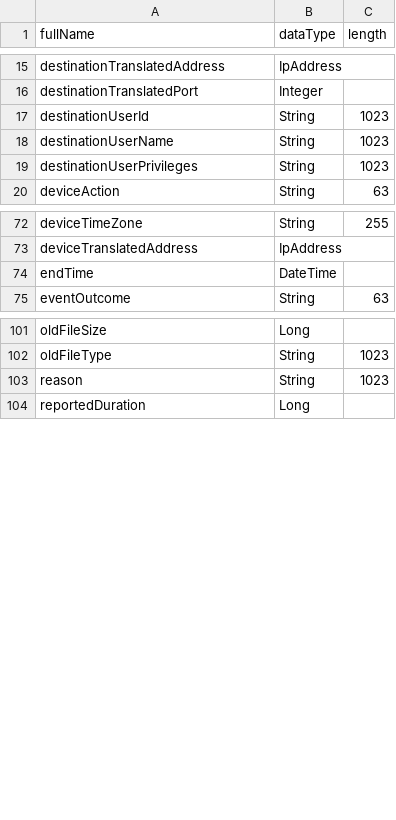
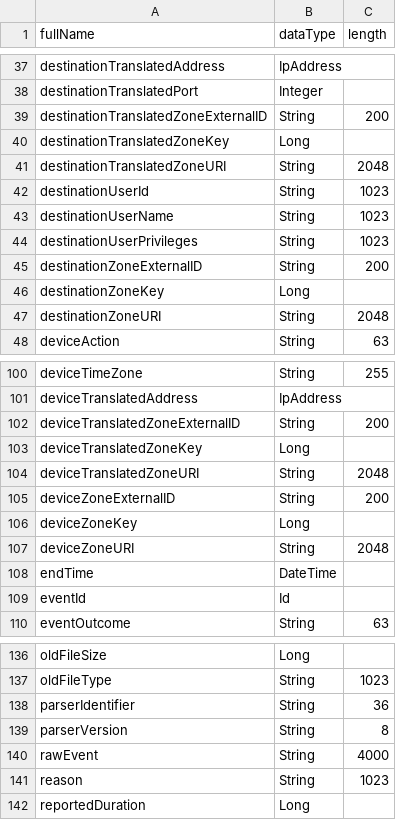
Before and after one commit to klasen/vue-cef-viewer, a CSV file: docs/extension-dictionary-for-comparison.csv, drawn as a sheet; only a part is shown, gaps mark what is left out; the diff covers the shown part only; the diff names each change by its address in the sheet, - before the commit and + after, or states it on an @@ line.

```diff
--- a/docs/extension-dictionary-for-comparison.csv
+++ b/docs/extension-dictionary-for-comparison.csv
+row 39: destinationTranslatedZoneExternalID | String | 200
+row 40: destinationTranslatedZoneKey | Long
+row 41: destinationTranslatedZoneURI | String | 2048
+row 45: destinationZoneExternalID | String | 200
+row 46: destinationZoneKey | Long
+row 47: destinationZoneURI | String | 2048
+row 102: deviceTranslatedZoneExternalID | String | 200
+row 103: deviceTranslatedZoneKey | Long
+row 104: deviceTranslatedZoneURI | String | 2048
+row 105: deviceZoneExternalID | String | 200
+row 106: deviceZoneKey | Long
+row 107: deviceZoneURI | String | 2048
+row 109: eventId | Id
+row 138: parserIdentifier | String | 36
+row 139: parserVersion | String | 8
+row 140: rawEvent | String | 4000
```
Also changed, not shown: 30 added rows elsewhere in this file, 3 other files.
